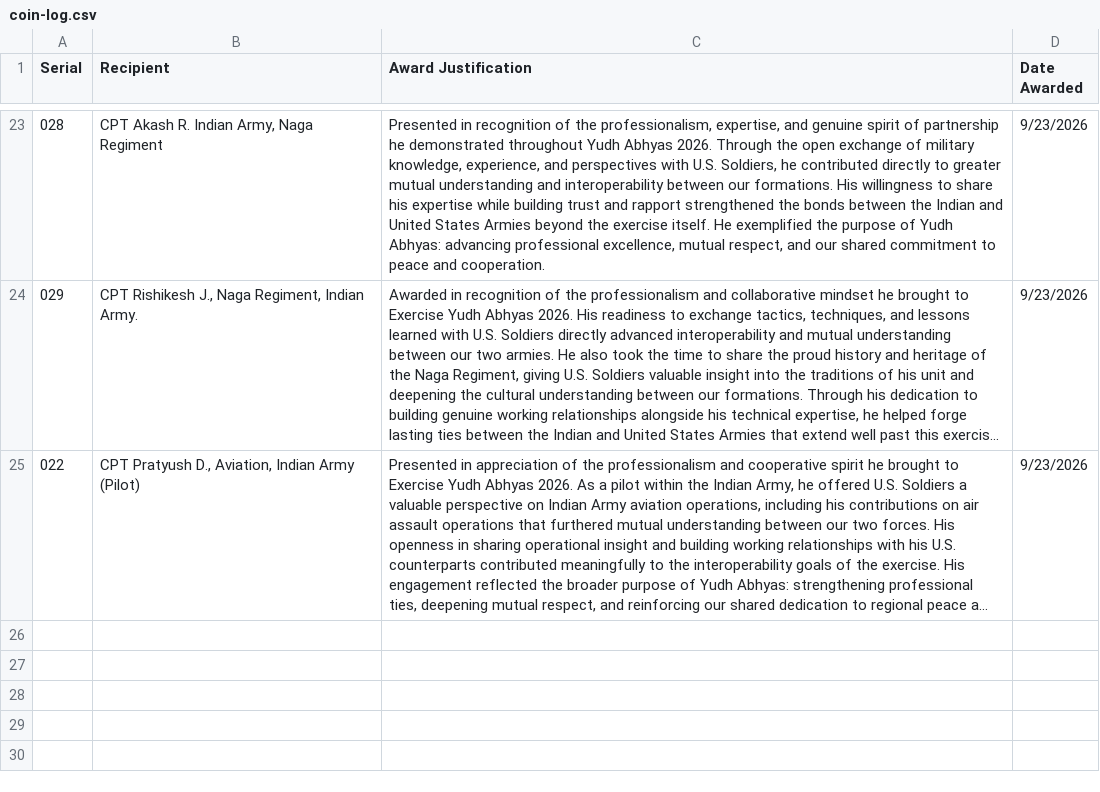
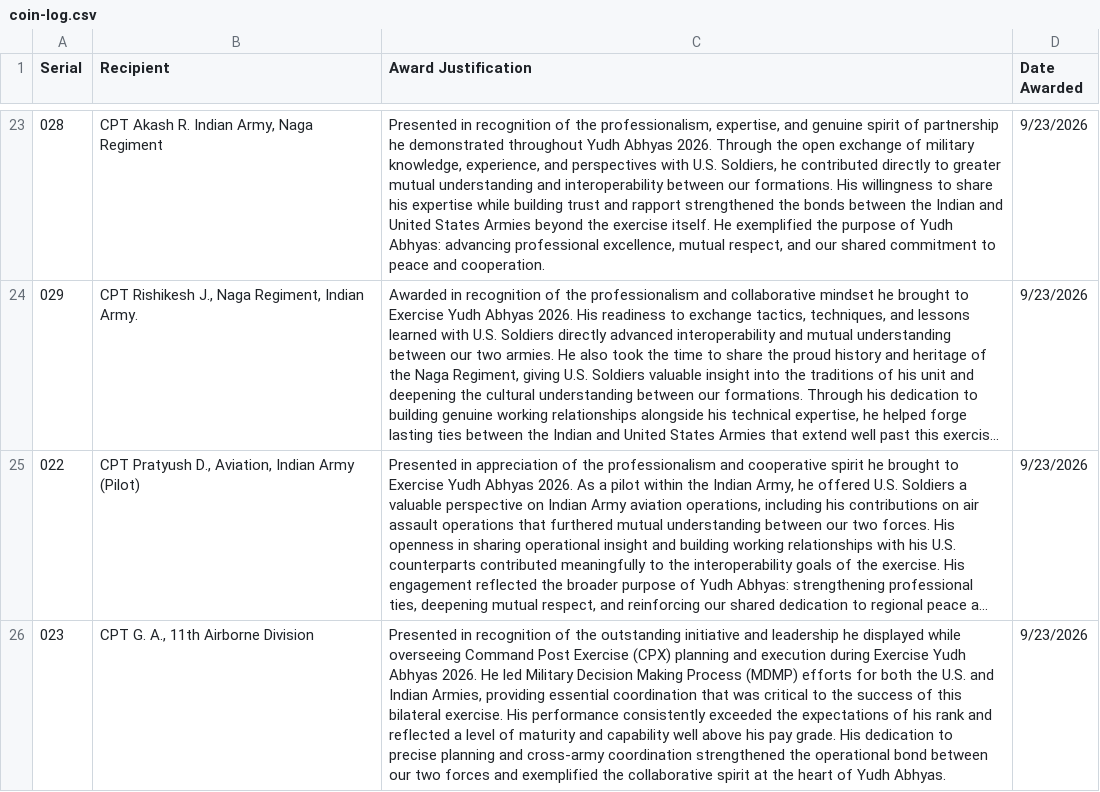
Before and after one commit to jordanbudi/daybreaker-company, a CSV file: coin/coin-log.csv, drawn as a sheet; only a part is shown, gaps mark what is left out; long unchanged cells end in …; the diff names each change by its address in the sheet, - before the commit and + after, or states it on an @@ line.

Commit message:
Add coin log entry 023 via form submission

```diff
--- a/coin/coin-log.csv
+++ b/coin/coin-log.csv
+row 26: 023 | CPT G. A., 11th Airborne Division | Presented in recognition of the outstanding initiative and leadership he displayed while overseeing Command Post Exercise (CPX) planning and execution during Exercise Yudh Abhyas 2026. He led Military Decision Making Process (MDMP) efforts for both the U.S. and Indian Armies, providing essential coordination that was critical to the success of this bilateral exercise. His performance consistently exceeded the expectations of his rank and reflected a level of maturity and capability well above his pay grade. His dedication to precise planning and cross-army coordination strengthened the operational bond between our two forces and exemplified the collaborative spirit at the heart of Yudh Abhyas. | 9/23/2026
```
